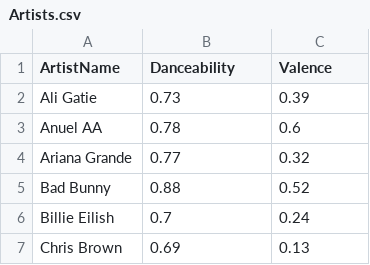
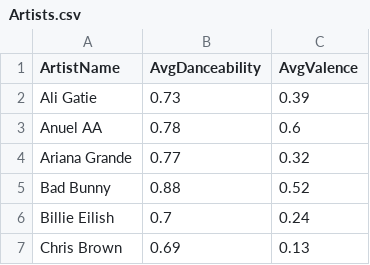
Before and after one commit to ChrisSwingle/CS225-warmup-CS-ZF-PD-MT, a CSV file: Artists.csv, drawn as a sheet; only a part is shown.

Commit message:
update

```diff
--- a/Artists.csv
+++ b/Artists.csv
@@ -1,2 +1,2 @@
-ArtistName,Danceability,Valence
+ArtistName,AvgDanceability,AvgValence
 Ali Gatie,0.73,0.39
```
